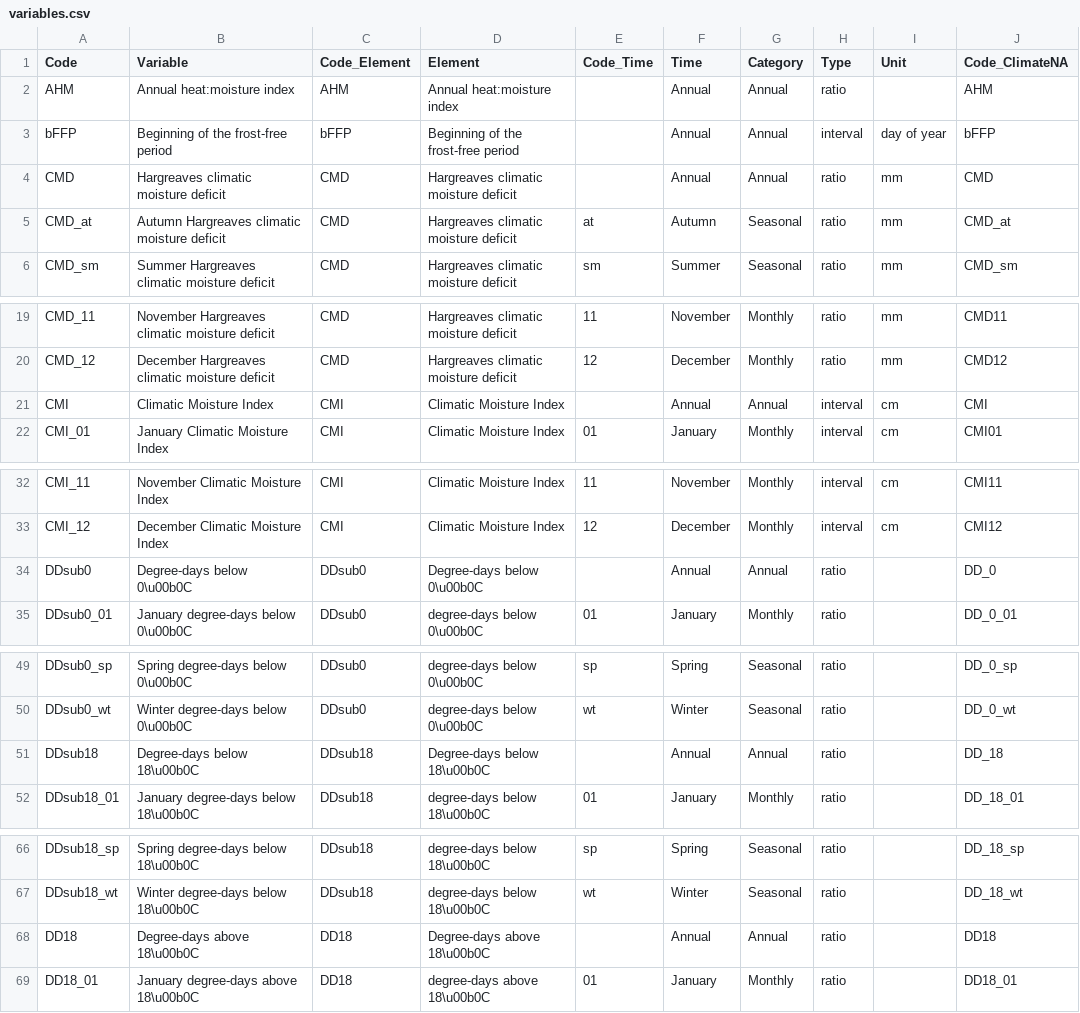
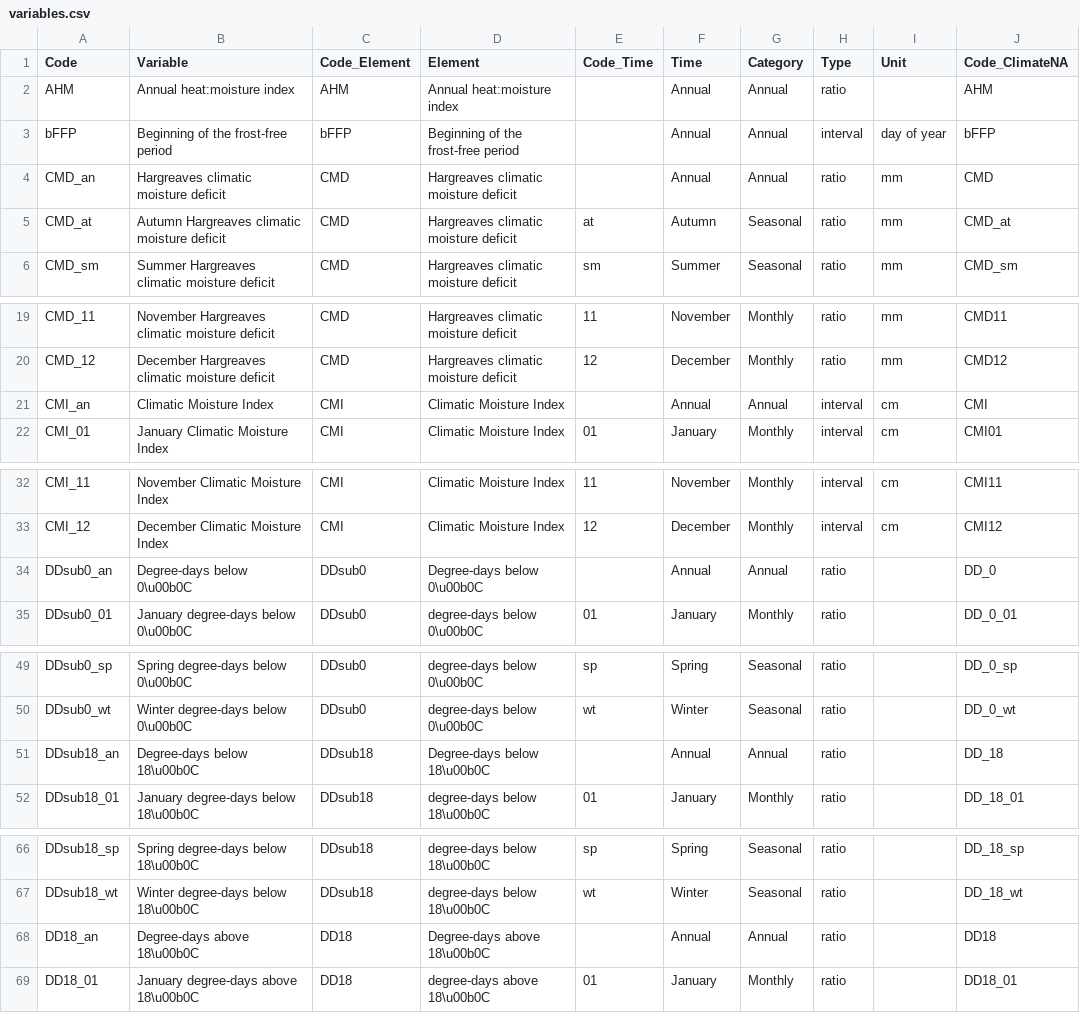
Before and after one commit to bcgov/climr, a CSV file: data-raw/derivedVariables/variables.csv, drawn as a sheet; only a part is shown, gaps mark what is left out; the diff covers the shown part only.

```diff
--- a/data-raw/derivedVariables/variables.csv
+++ b/data-raw/derivedVariables/variables.csv
@@ -3,3 +3,3 @@ AHM,Annual heat:moisture index,AHM,Annual heat:moisture index,,Annual,Annual,rat
 bFFP,Beginning of the frost-free period,bFFP,Beginning of the frost-free period,,Annual,Annual,interval,day of year,bFFP
-CMD,Hargreaves climatic moisture deficit,CMD,Hargreaves climatic moisture deficit,,Annual,Annual,ratio,mm,CMD
+CMD_an,Hargreaves climatic moisture deficit,CMD,Hargreaves climatic moisture deficit,,Annual,Annual,ratio,mm,CMD
 CMD_at,Autumn Hargreaves climatic moisture deficit,CMD,Hargreaves climatic moisture deficit,at,Autumn,Seasonal,ratio,mm,CMD_at
@@ -20,3 +20,3 @@ CMD_11,November Hargreaves climatic moisture deficit,CMD,Hargreaves climatic moi
 CMD_12,December Hargreaves climatic moisture deficit,CMD,Hargreaves climatic moisture deficit,12,December,Monthly,ratio,mm,CMD12
-CMI,Climatic Moisture Index,CMI,Climatic Moisture Index,,Annual,Annual,interval,cm,CMI
+CMI_an,Climatic Moisture Index,CMI,Climatic Moisture Index,,Annual,Annual,interval,cm,CMI
 CMI_01,January Climatic Moisture Index,CMI,Climatic Moisture Index,01,January,Monthly,interval,cm,CMI01
@@ -33,3 +33,3 @@ CMI_11,November Climatic Moisture Index,CMI,Climatic Moisture Index,11,November,
 CMI_12,December Climatic Moisture Index,CMI,Climatic Moisture Index,12,December,Monthly,interval,cm,CMI12
-DDsub0,Degree-days below 0\u00b0C,DDsub0,Degree-days below 0\u00b0C,,Annual,Annual,ratio,,DD_0
+DDsub0_an,Degree-days below 0\u00b0C,DDsub0,Degree-days below 0\u00b0C,,Annual,Annual,ratio,,DD_0
 DDsub0_01,January degree-days below 0\u00b0C,DDsub0,degree-days below 0\u00b0C,01,January,Monthly,ratio,,DD_0_01
@@ -50,3 +50,3 @@ DDsub0_sp,Spring degree-days below 0\u00b0C,DDsub0,degree-days below 0\u00b0C,sp
 DDsub0_wt,Winter degree-days below 0\u00b0C,DDsub0,degree-days below 0\u00b0C,wt,Winter,Seasonal,ratio,,DD_0_wt
-DDsub18,Degree-days below 18\u00b0C,DDsub18,Degree-days below 18\u00b0C,,Annual,Annual,ratio,,DD_18
+DDsub18_an,Degree-days below 18\u00b0C,DDsub18,Degree-days below 18\u00b0C,,Annual,Annual,ratio,,DD_18
 DDsub18_01,January degree-days below 18\u00b0C,DDsub18,degree-days below 18\u00b0C,01,January,Monthly,ratio,,DD_18_01
@@ -67,3 +67,3 @@ DDsub18_sp,Spring degree-days below 18\u00b0C,DDsub18,degree-days below 18\u00b0
 DDsub18_wt,Winter degree-days below 18\u00b0C,DDsub18,degree-days below 18\u00b0C,wt,Winter,Seasonal,ratio,,DD_18_wt
-DD18,Degree-days above 18\u00b0C,DD18,Degree-days above 18\u00b0C,,Annual,Annual,ratio,,DD18
+DD18_an,Degree-days above 18\u00b0C,DD18,Degree-days above 18\u00b0C,,Annual,Annual,ratio,,DD18
 DD18_01,January degree-days above 18\u00b0C,DD18,degree-days above 18\u00b0C,01,January,Monthly,ratio,,DD18_01
```
Also changed, not shown: 9 edited cells elsewhere in this file, 4 other files.
